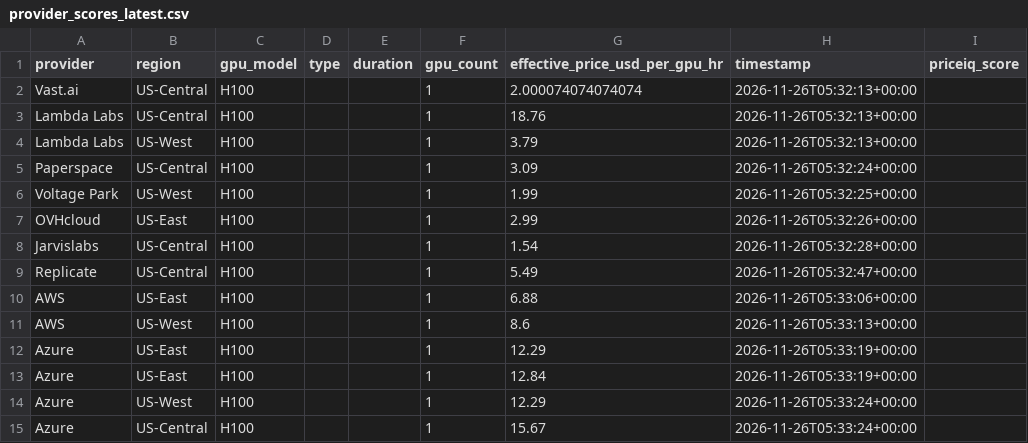
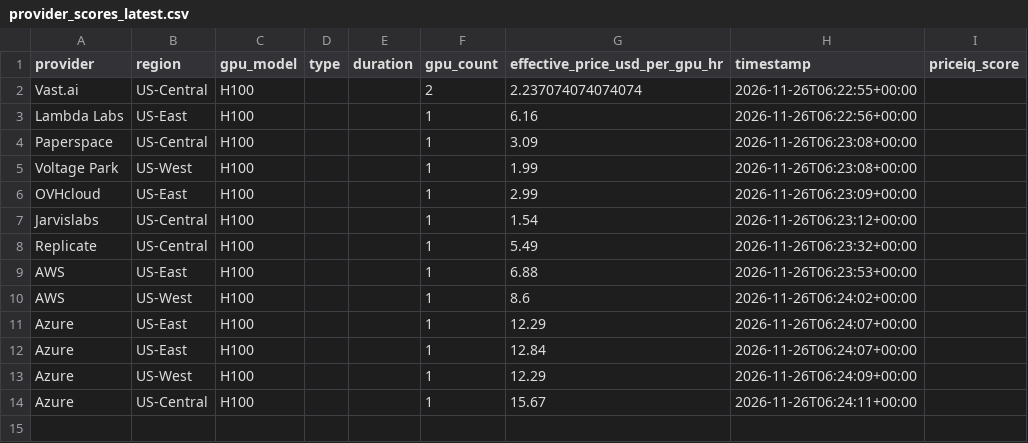
Before and after one commit to forwardcompute/PricingIndex, a CSV file: data/derived/provider_scores_latest.csv, drawn as a sheet.

```diff
--- a/data/derived/provider_scores_latest.csv
+++ b/data/derived/provider_scores_latest.csv
@@ -1,15 +1,14 @@
 provider,region,gpu_model,type,duration,gpu_count,effective_price_usd_per_gpu_hr,timestamp,priceiq_score
-Vast.ai,US-Central,H100,,,1,2.000074074074074,2026-11-26T05:32:13+00:00,
-Lambda Labs,US-Central,H100,,,1,18.76,2026-11-26T05:32:13+00:00,
-Lambda Labs,US-West,H100,,,1,3.79,2026-11-26T05:32:13+00:00,
-Paperspace,US-Central,H100,,,1,3.09,2026-11-26T05:32:24+00:00,
-Voltage Park,US-West,H100,,,1,1.99,2026-11-26T05:32:25+00:00,
-OVHcloud,US-East,H100,,,1,2.99,2026-11-26T05:32:26+00:00,
-Jarvislabs,US-Central,H100,,,1,1.54,2026-11-26T05:32:28+00:00,
-Replicate,US-Central,H100,,,1,5.49,2026-11-26T05:32:47+00:00,
-AWS,US-East,H100,,,1,6.88,2026-11-26T05:33:06+00:00,
-AWS,US-West,H100,,,1,8.6,2026-11-26T05:33:13+00:00,
-Azure,US-East,H100,,,1,12.29,2026-11-26T05:33:19+00:00,
-Azure,US-East,H100,,,1,12.84,2026-11-26T05:33:19+00:00,
-Azure,US-West,H100,,,1,12.29,2026-11-26T05:33:24+00:00,
-Azure,US-Central,H100,,,1,15.67,2026-11-26T05:33:24+00:00,
+Vast.ai,US-Central,H100,,,2,2.237074074074074,2026-11-26T06:22:55+00:00,
+Lambda Labs,US-East,H100,,,1,6.16,2026-11-26T06:22:56+00:00,
+Paperspace,US-Central,H100,,,1,3.09,2026-11-26T06:23:08+00:00,
+Voltage Park,US-West,H100,,,1,1.99,2026-11-26T06:23:08+00:00,
+OVHcloud,US-East,H100,,,1,2.99,2026-11-26T06:23:09+00:00,
+Jarvislabs,US-Central,H100,,,1,1.54,2026-11-26T06:23:12+00:00,
+Replicate,US-Central,H100,,,1,5.49,2026-11-26T06:23:32+00:00,
+AWS,US-East,H100,,,1,6.88,2026-11-26T06:23:53+00:00,
+AWS,US-West,H100,,,1,8.6,2026-11-26T06:24:02+00:00,
+Azure,US-East,H100,,,1,12.29,2026-11-26T06:24:07+00:00,
+Azure,US-East,H100,,,1,12.84,2026-11-26T06:24:07+00:00,
+Azure,US-West,H100,,,1,12.29,2026-11-26T06:24:09+00:00,
+Azure,US-Central,H100,,,1,15.67,2026-11-26T06:24:11+00:00,
```
Also changed, not shown: data/history/index_history.csv, hcpi/hcpi_history.csv, 6 other files.
